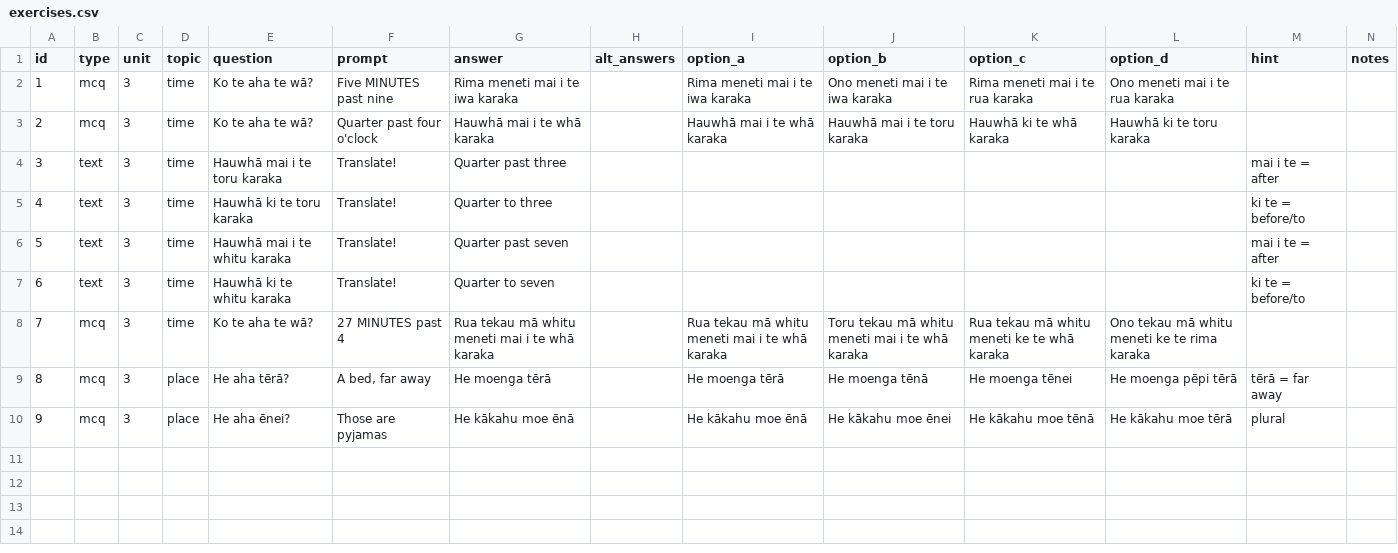
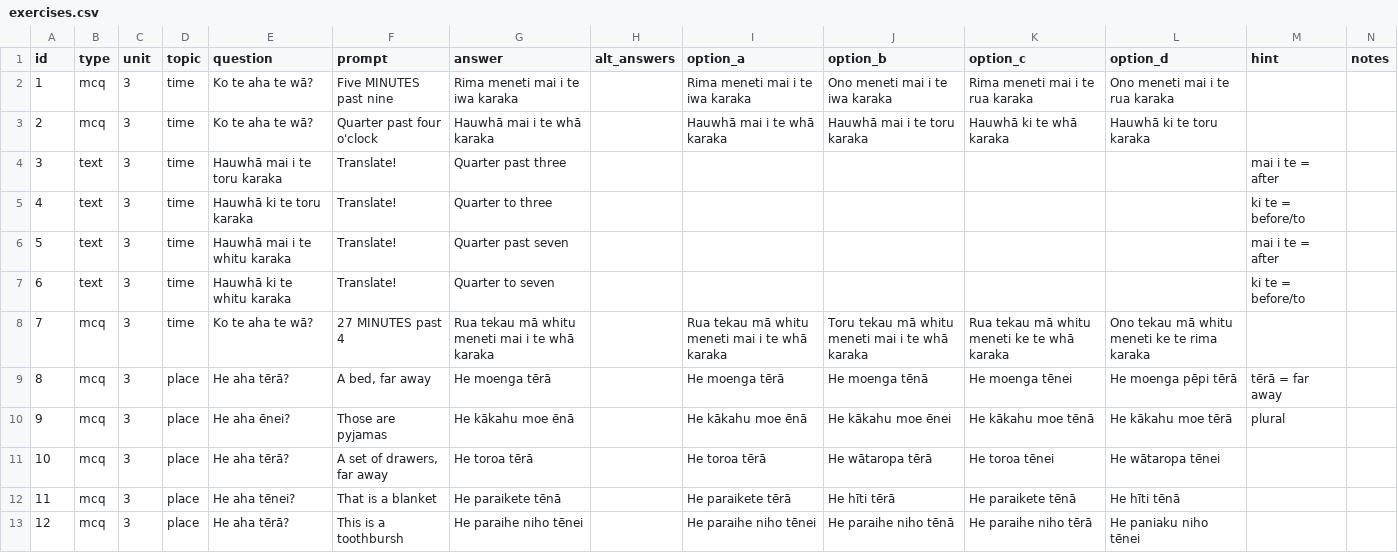
Before and after one commit to orb16/te_reo_app, a CSV file: exercises.csv, drawn as a sheet; the diff names each change by its address in the sheet, - before the commit and + after, or states it on an @@ line.

Commit message:
last on macbook pro

```diff
--- a/exercises.csv
+++ b/exercises.csv
+row 11: 10 | mcq | 3 | place | He aha tērā? | A set of drawers, far away | He toroa tērā |  | He toroa tērā | He wātaropa tērā | He toroa tēnei | He wātaropa tēnei
+row 12: 11 | mcq | 3 | place | He aha tēnei? | That is a blanket | He paraikete tēnā |  | He paraikete tērā | He hīti tērā | He paraikete tēnā | He hīti tēnā
+row 13: 12 | mcq | 3 | place | He aha tērā? | This is a toothbursh | He paraihe niho tēnei |  | He paraihe niho tēnei | He paraihe niho tēnā | He paraihe niho tērā | He paniaku niho tēnei
```
